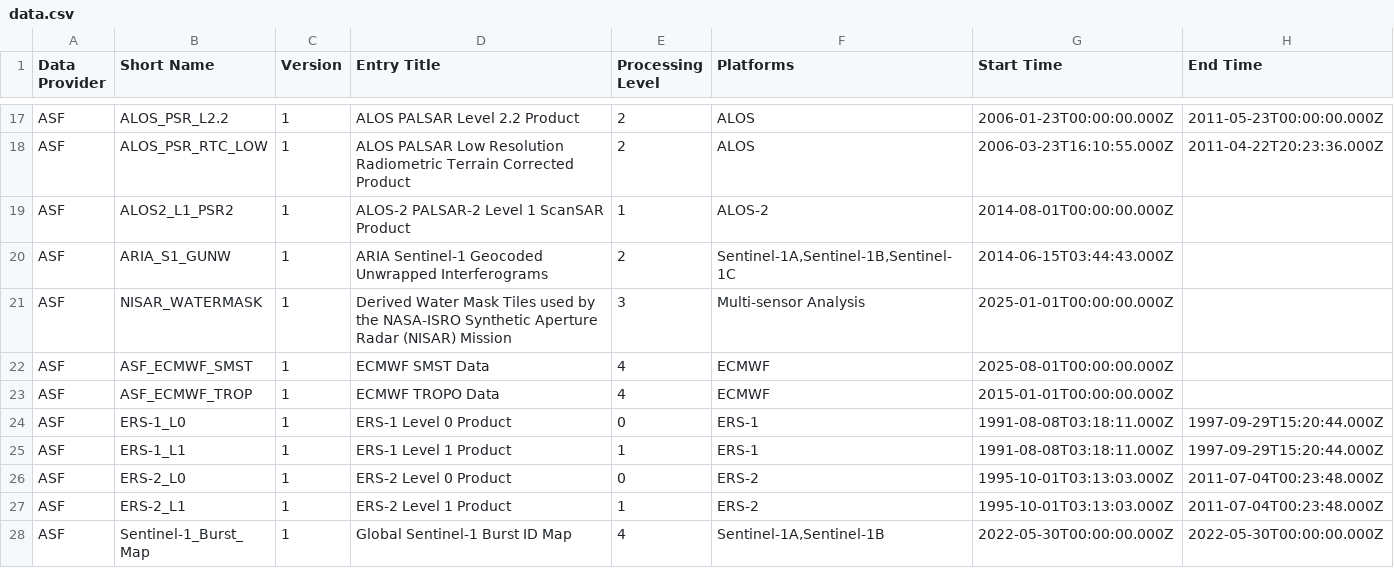
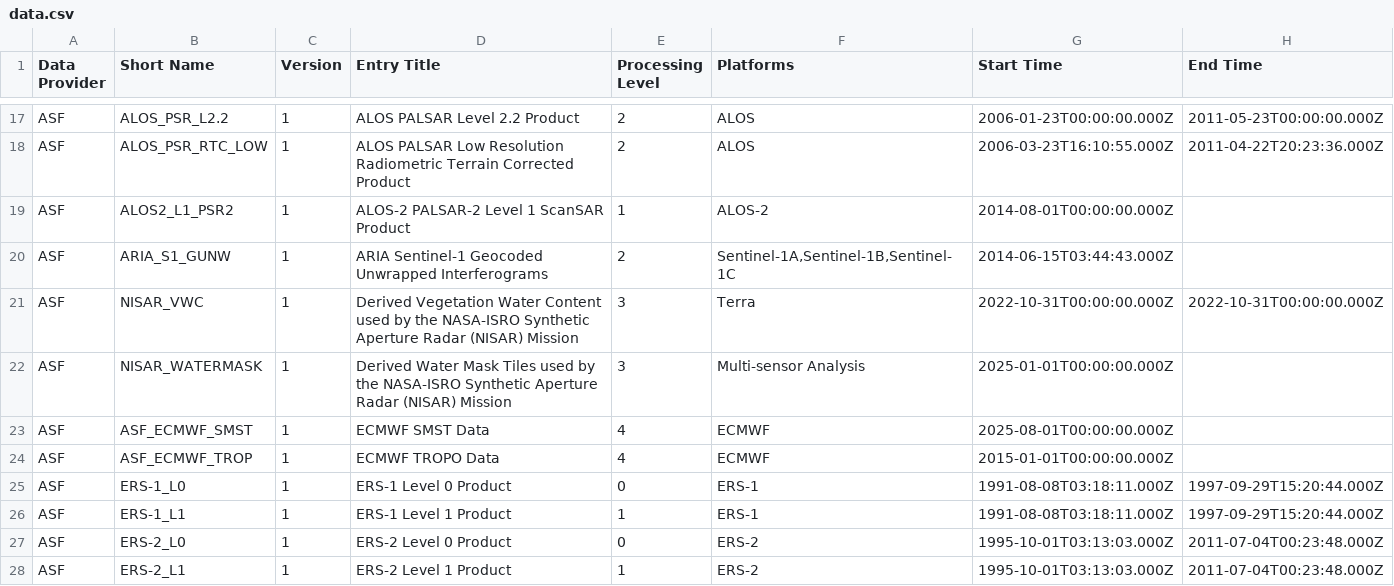
Before and after one commit to data-engineering-workshop/github-automation, a CSV file: data.csv, drawn as a sheet; only a part is shown, gaps mark what is left out; the shorter side is filled out with more unchanged rows.

```diff
--- a/data.csv
+++ b/data.csv
@@ -20,2 +20,3 @@ ASF,ALOS2_L1_PSR2,1,ALOS-2 PALSAR-2 Level 1 ScanSAR Product,1,ALOS-2,2014-08-01T
 ASF,ARIA_S1_GUNW,1,ARIA Sentinel-1 Geocoded Unwrapped Interferograms,2,"Sentinel-1A,Sentinel-1B,Sentinel-1C",2014-06-15T03:44:43.000Z,
+ASF,NISAR_VWC,1,Derived Vegetation Water Content used by the NASA-ISRO Synthetic Aperture Radar (NISAR) Mission,3,Terra,2022-10-31T00:00:00.000Z,2022-10-31T00:00:00.000Z
 ASF,NISAR_WATERMASK,1,Derived Water Mask Tiles used by the NASA-ISRO Synthetic Aperture Radar (NISAR) Mission,3,Multi-sensor Analysis,2025-01-01T00:00:00.000Z,
```
